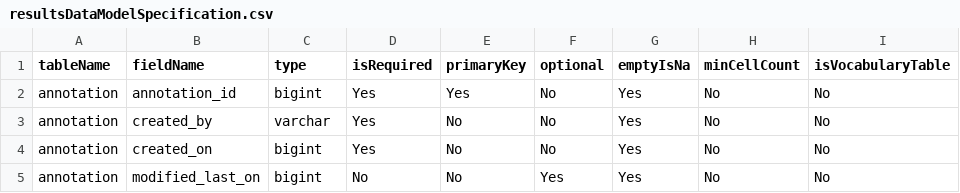
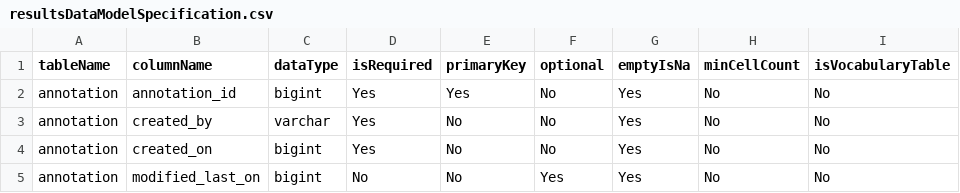
Before and after one commit to OHDSI/CohortDiagnostics, a CSV file: inst/settings/resultsDataModelSpecification.csv, drawn as a sheet; only a part is shown; the diff names each change by its address in the sheet, - before the commit and + after, or states it on an @@ line.

Commit message:
Change type to dataType and fieldName to columnName in results model specs (#858)

```diff
--- a/inst/settings/resultsDataModelSpecification.csv
+++ b/inst/settings/resultsDataModelSpecification.csv
-B1: fieldName
+B1: columnName
-C1: type
+C1: dataType
```
Also changed, not shown: inst/shiny/DiagnosticsExplorer/data/resultsDataModelSpecification.csv, 6 other files.
